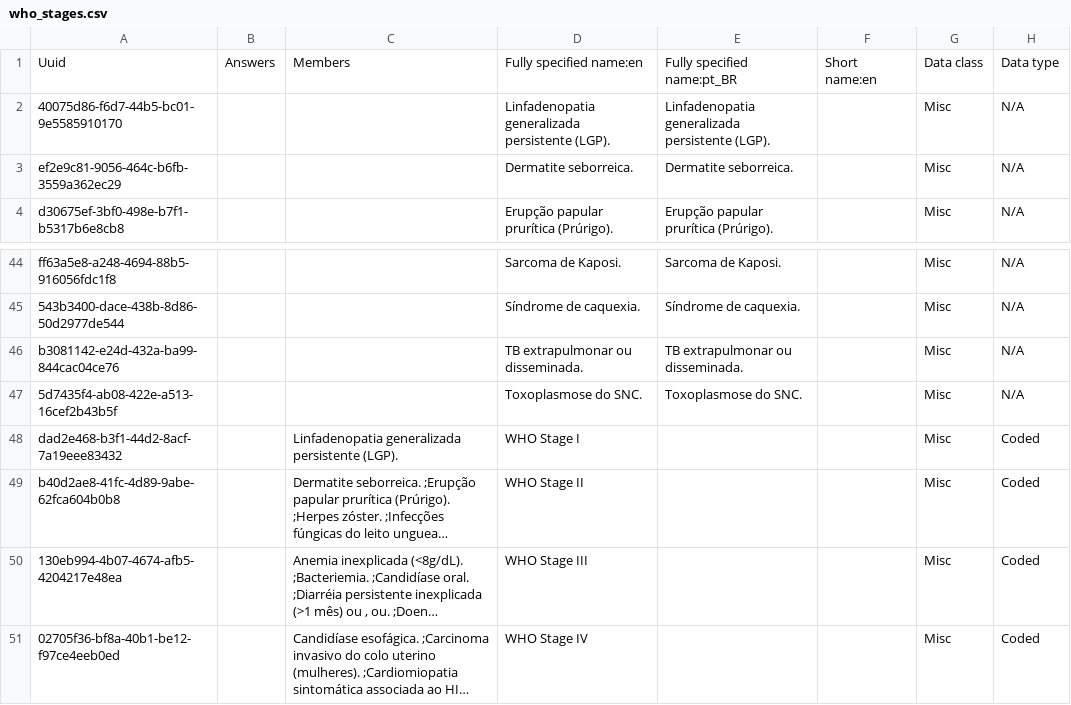
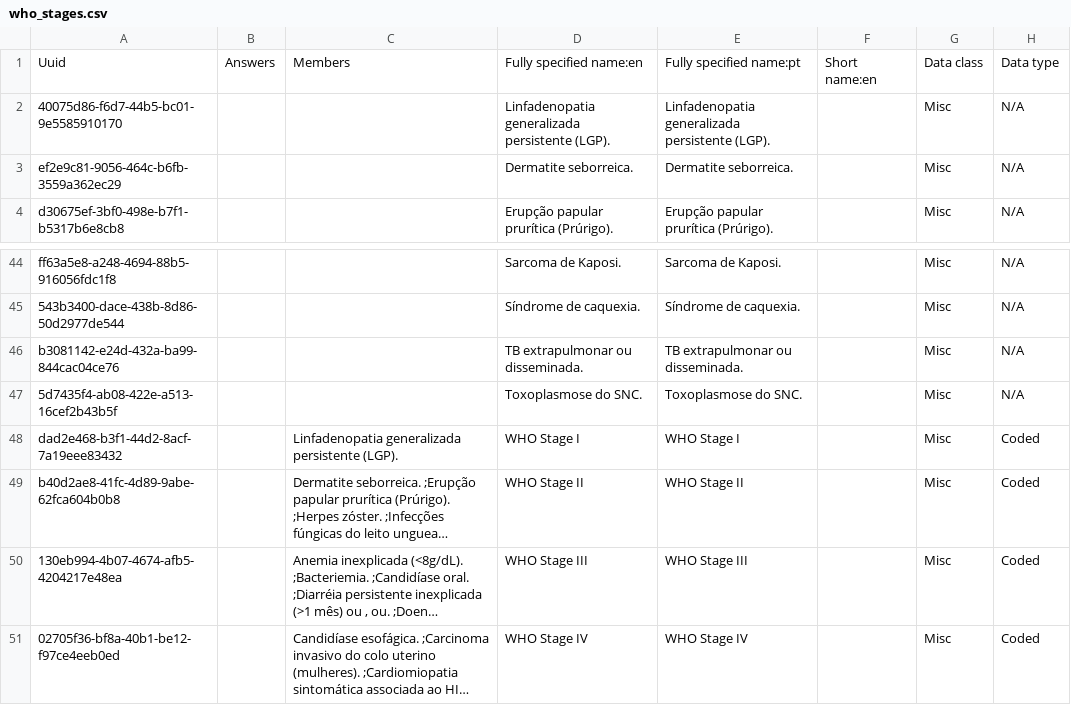
Before and after one commit to esaude/sesp-bahmni-metadata, a CSV file: configuration/concepts/who_stages.csv, drawn as a sheet; only a part is shown, gaps mark what is left out; long unchanged cells end in …; the diff names each change by its address in the sheet, - before the commit and + after, or states it on an @@ line.

Commit message:
Paul | MPOC-405 change to pt and add concept translations

```diff
--- a/configuration/concepts/who_stages.csv
+++ b/configuration/concepts/who_stages.csv
-E1: Fully specified name:pt_BR
+E1: Fully specified name:pt
-E48: (empty)
+E48: WHO Stage I
-E49: (empty)
+E49: WHO Stage II
-E50: (empty)
+E50: WHO Stage III
-E51: (empty)
+E51: WHO Stage IV
```
Also changed, not shown: configuration/concepts/who_conditions.csv.
